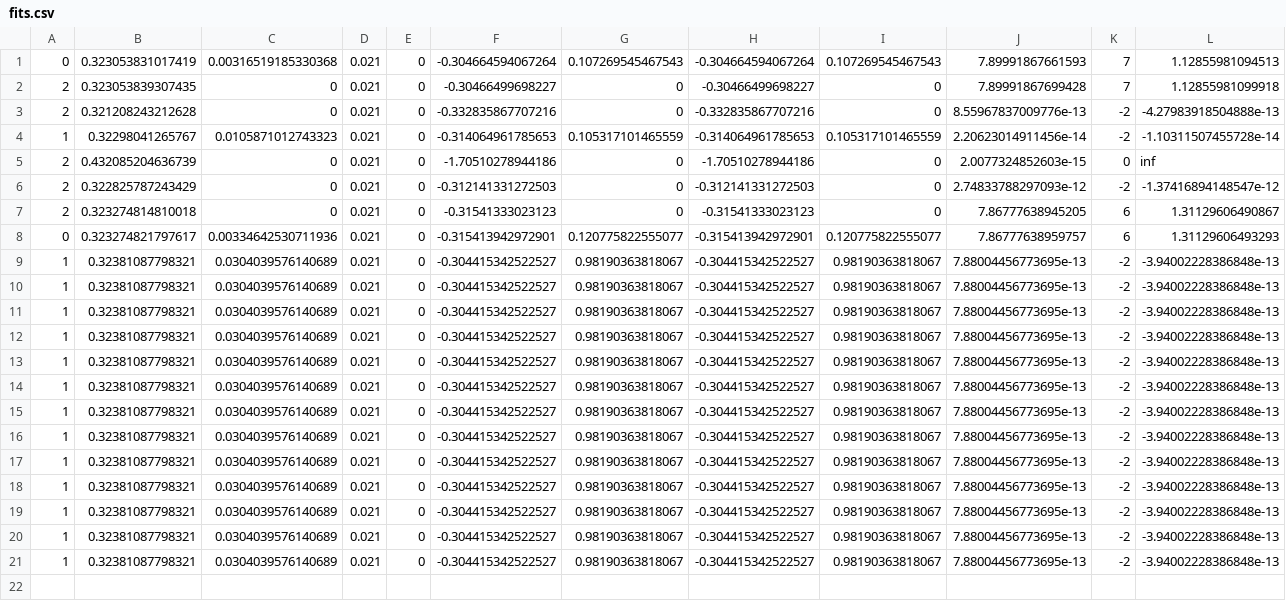
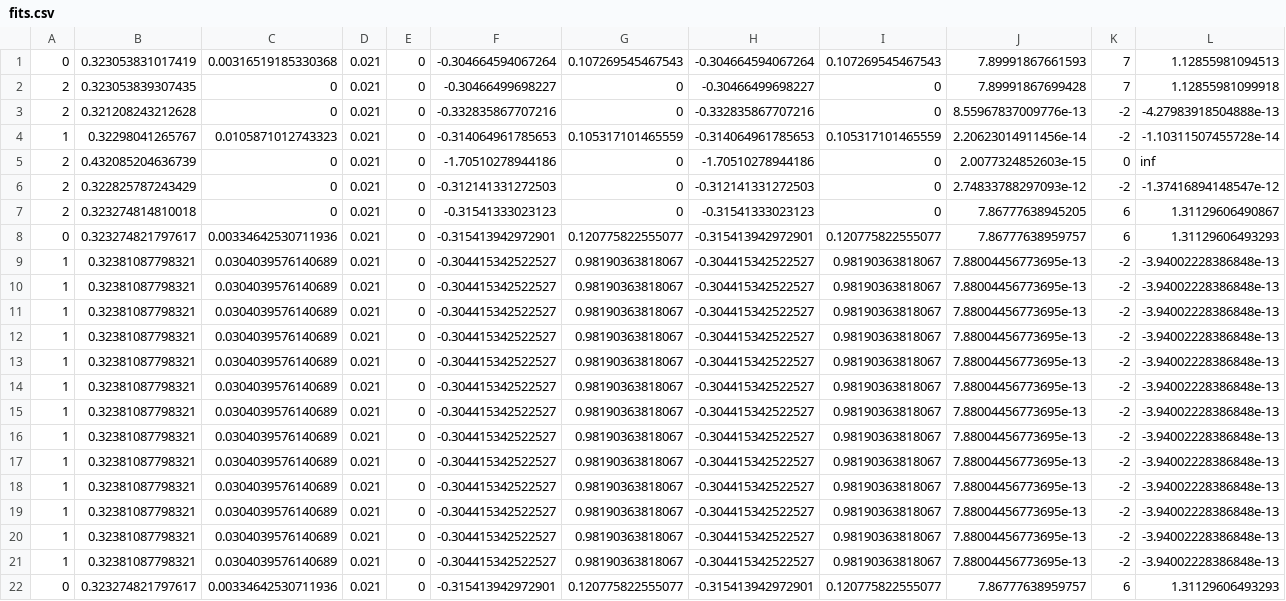
Before and after one commit to phd-dirk/FESR, a CSV file: fits.csv, drawn as a sheet; only a part is shown; rows hold the shown columns only; the diff names each change by its address in the sheet, - before the commit and + after, or states it on an @@ line.

```diff
--- a/fits.csv
+++ b/fits.csv
+row 22: 0 | 0.323274821797617 | 0.00334642530711936 | 0.021 | 0 | -0.315413942972901 | 0.120775822555077 | -0.315413942972901 | 0.120775822555077 | 7.86777638959757 | 6 | 1.31129606493293
```
Also changed, not shown: 9 other files.
